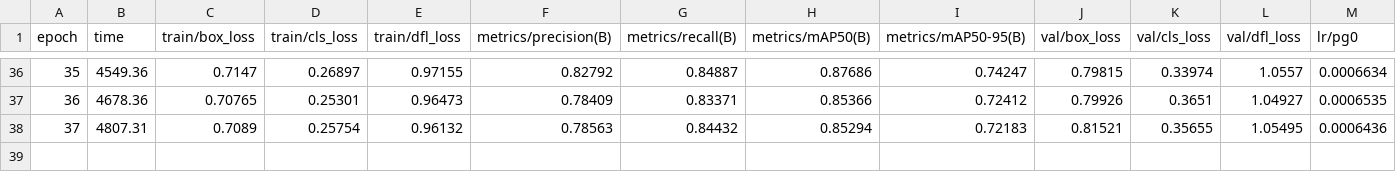
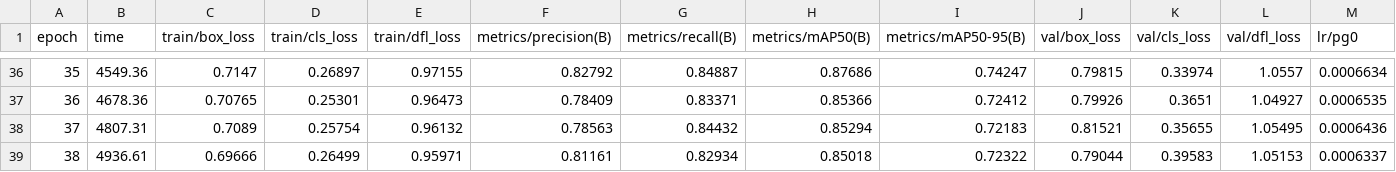
Before and after one commit to Jairocustodio-jc/DatasetFresas, a CSV file: benchmark/6lotes/runs/yolov10x/results.csv, drawn as a sheet; only a part is shown, gaps mark what is left out; rows hold the shown columns only; the diff names each change by its address in the sheet, - before the commit and + after, or states it on an @@ line.

Commit message:
Benchmark 6lotes: 05/10 18:34

```diff
--- a/benchmark/6lotes/runs/yolov10x/results.csv
+++ b/benchmark/6lotes/runs/yolov10x/results.csv
+row 39: 38 | 4936.61 | 0.69666 | 0.26499 | 0.95971 | 0.81161 | 0.82934 | 0.85018 | 0.72322 | 0.79044 | 0.39583 | 1.05153 | 0.0006337
```
Also changed, not shown: benchmark/6lotes/resumen.csv, benchmark/6lotes/runs/yolov8x/results.csv, 44 other files.
